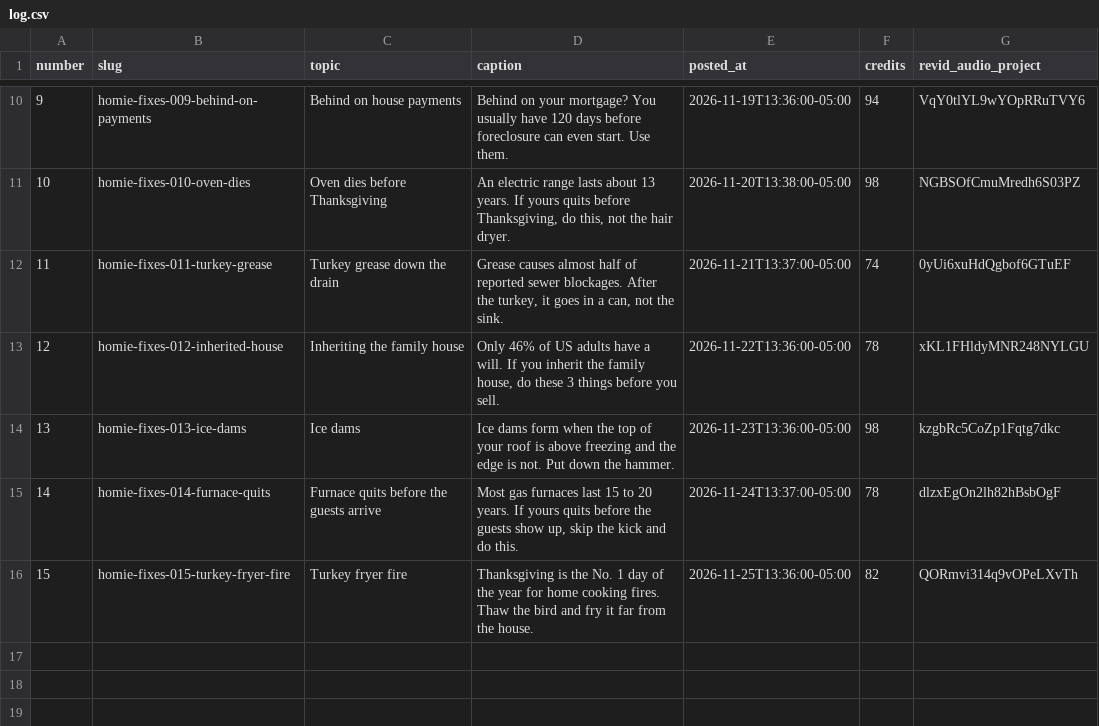
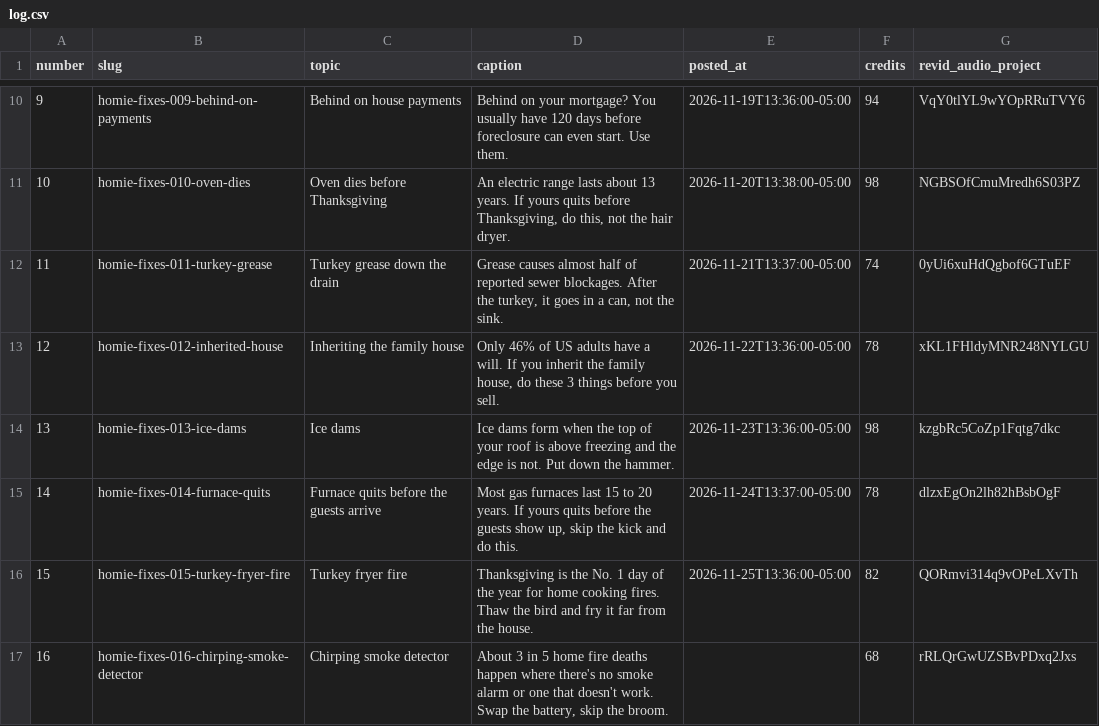
Before and after one commit to maxautomaite2/homie-house-videos, a CSV file: log.csv, drawn as a sheet; only a part is shown, gaps mark what is left out; the diff names each change by its address in the sheet, - before the commit and + after, or states it on an @@ line.

```diff
--- a/log.csv
+++ b/log.csv
+row 17: 16 | homie-fixes-016-chirping-smoke-detector | Chirping smoke detector | About 3 in 5 home fire deaths happen where there's no smoke alarm or one that doesn't work. Swap the battery, skip the broom. |  | 68 | rRLQrGwUZSBvPDxq2Jxs
```
Also changed, not shown: 11 other files.
